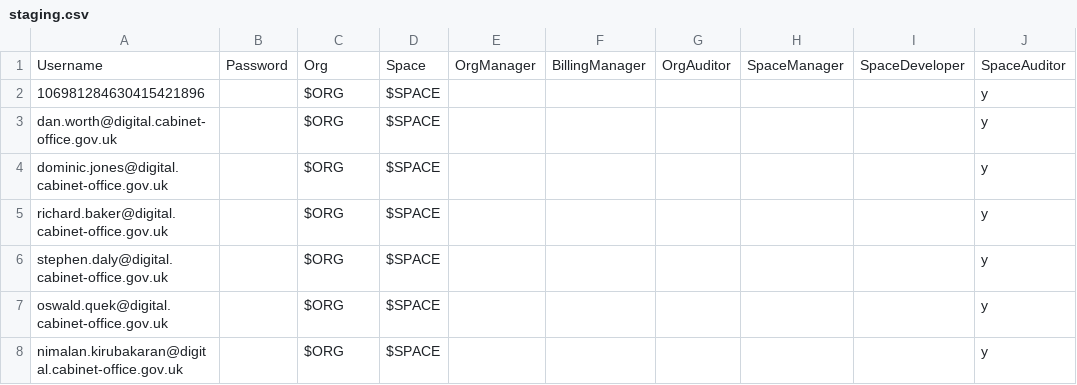
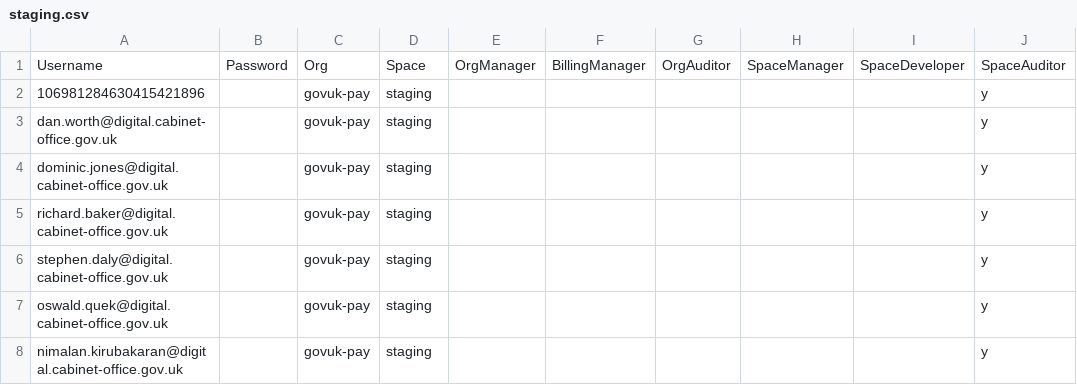
Before and after one commit to alphagov/pay-ci, a CSV file: ci/config/space-users/staging.csv, drawn as a sheet; the diff names each change by its address in the sheet, - before the commit and + after, or states it on an @@ line.

Commit message:
Concourse pipeline cleanup
- Use `provision_space.sh` script to provision dev environments
- Remove unneeded tasks
- Remove unneeded network policy script and config
- Move dev pipeline config into separate file so that it gets picked
  up by the `dev-pipelines` pipeline

```diff
--- a/ci/config/space-users/staging.csv
+++ b/ci/config/space-users/staging.csv
-C2:C8: $ORG
+C2:C8: govuk-pay
-D2:D8: $SPACE
+D2:D8: staging
```
Also changed, not shown: 19 other files.
